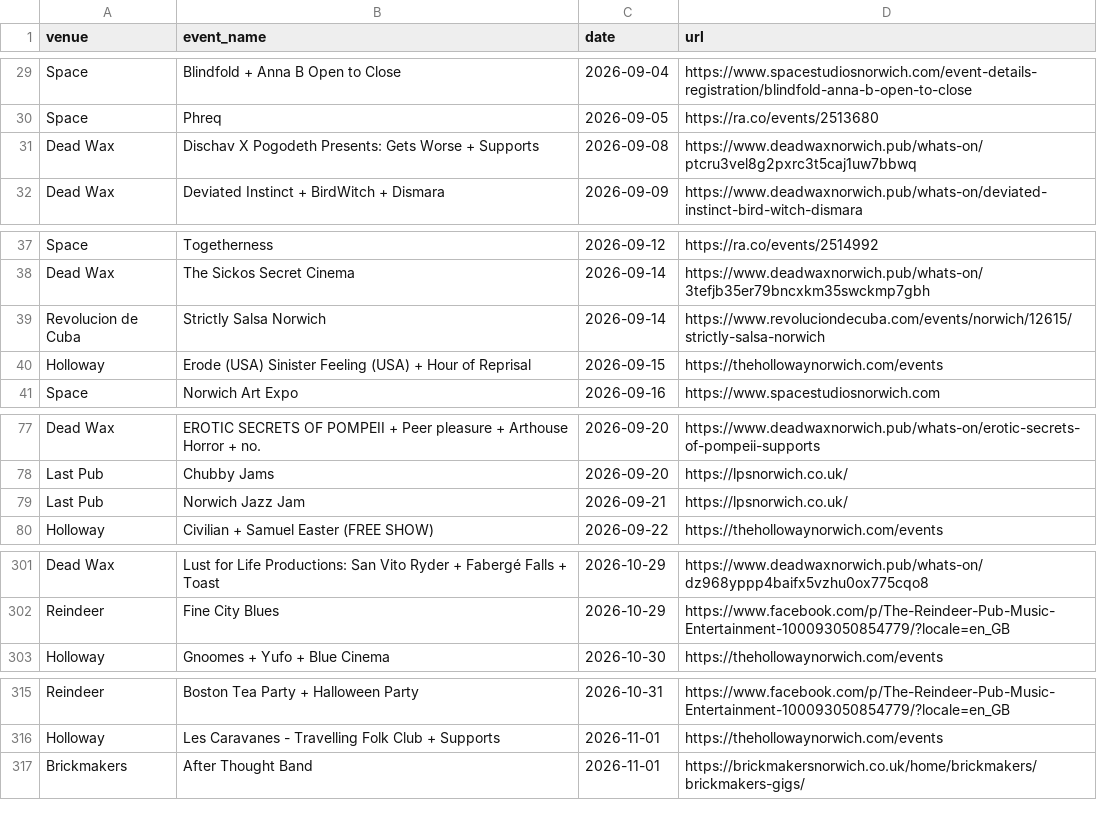
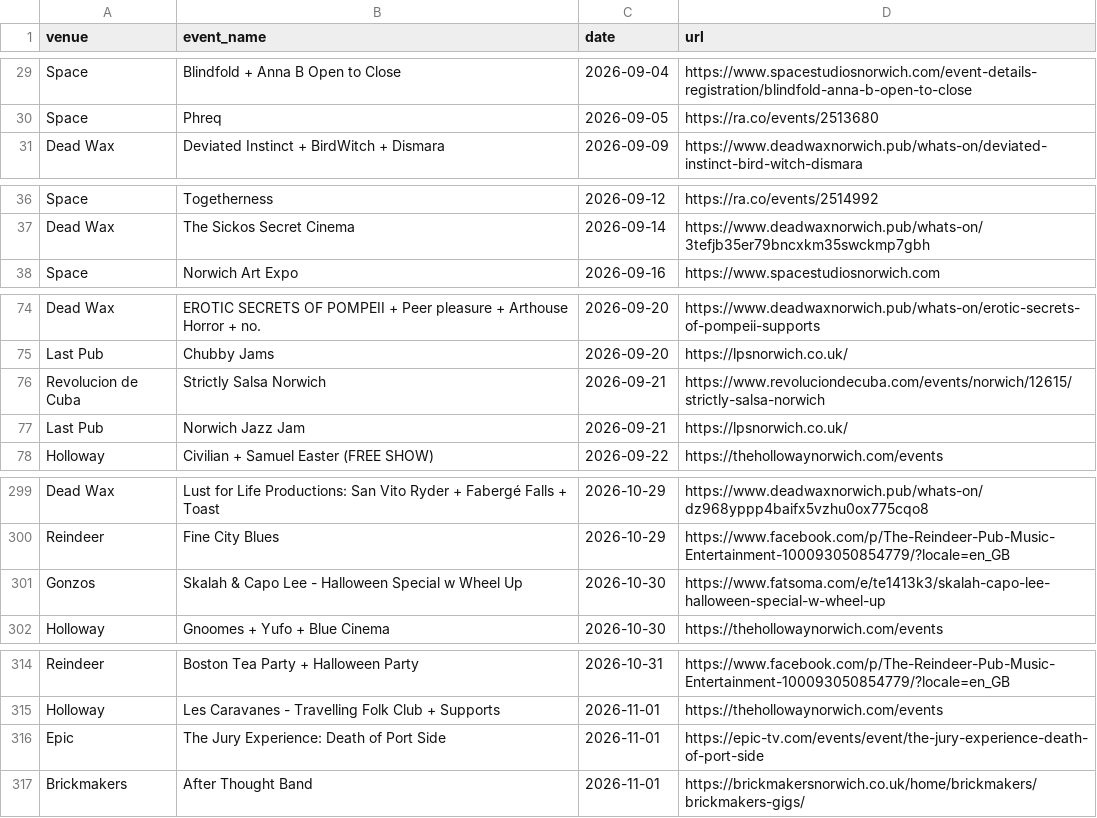
Before and after one commit to nathankjw/GigsNorwich-scraper, a CSV file: scraped_data/norwich_gigs.csv, drawn as a sheet; only a part is shown, gaps mark what is left out; the diff covers the shown part only.

```diff
--- a/scraped_data/norwich_gigs.csv
+++ b/scraped_data/norwich_gigs.csv
@@ -30,3 +30,2 @@ Space,Blindfold + Anna B Open to Close,2026-09-04,https://www.spacestudiosnorwic
 Space,Phreq,2026-09-05,https://ra.co/events/2513680
-Dead Wax,Dischav X Pogodeth Presents: Gets Worse + Supports,2026-09-08,https://www.deadwaxnorwich.pub/whats-on/ptcru3vel8g2pxrc3t5caj1uw7bbwq
 Dead Wax,Deviated Instinct + BirdWitch + Dismara,2026-09-09,https://www.deadwaxnorwich.pub/whats-on/deviated-instinct-bird-witch-dismara
@@ -38,4 +37,2 @@ Space,Togetherness,2026-09-12,https://ra.co/events/2514992
 Dead Wax,The Sickos Secret Cinema,2026-09-14,https://www.deadwaxnorwich.pub/whats-on/3tefjb35er79bncxkm35swckmp7gbh
-Revolucion de Cuba,Strictly Salsa Norwich,2026-09-14,https://www.revoluciondecuba.com/events/norwich/12615/strictly-salsa-norwich
-Holloway,Erode (USA) Sinister Feeling (USA) + Hour of Reprisal,2026-09-15,https://thehollowaynorwich.com/events
 Space,Norwich Art Expo,2026-09-16,https://www.spacestudiosnorwich.com
@@ -78,2 +75,3 @@ Dead Wax,EROTIC SECRETS OF POMPEII + Peer pleasure + Arthouse Horror + no.,2026-
 Last Pub,Chubby Jams,2026-09-20,https://lpsnorwich.co.uk/
+Revolucion de Cuba,Strictly Salsa Norwich,2026-09-21,https://www.revoluciondecuba.com/events/norwich/12615/strictly-salsa-norwich
 Last Pub,Norwich Jazz Jam,2026-09-21,https://lpsnorwich.co.uk/
@@ -302,2 +300,3 @@ Dead Wax,Lust for Life Productions: San Vito Ryder + Fabergé Falls + Toast,2026
 Reindeer,Fine City Blues,2026-10-29,https://www.facebook.com/p/The-Reindeer-Pub-Music-Entertainment-100093050854779/?locale=en_GB
+Gonzos,Skalah & Capo Lee - Halloween Special w Wheel Up,2026-10-30,https://www.fatsoma.com/e/te1413k3/skalah-capo-lee-halloween-special-w-wheel-up
 Holloway,Gnoomes + Yufo + Blue Cinema,2026-10-30,https://thehollowaynorwich.com/events
@@ -316,2 +315,3 @@ Reindeer,Boston Tea Party + Halloween Party,2026-10-31,https://www.facebook.com/
 Holloway,Les Caravanes - Travelling Folk Club + Supports,2026-11-01,https://thehollowaynorwich.com/events
+Epic,The Jury Experience: Death of Port Side,2026-11-01,https://epic-tv.com/events/event/the-jury-experience-death-of-port-side
 Brickmakers,After Thought Band,2026-11-01,https://brickmakersnorwich.co.uk/home/brickmakers/brickmakers-gigs/
```
Also changed, not shown: 2 added rows, 1 removed row and 2 edited cells elsewhere in this file, scraped_data/norwich_gigs_flat.csv, 1 other file.
